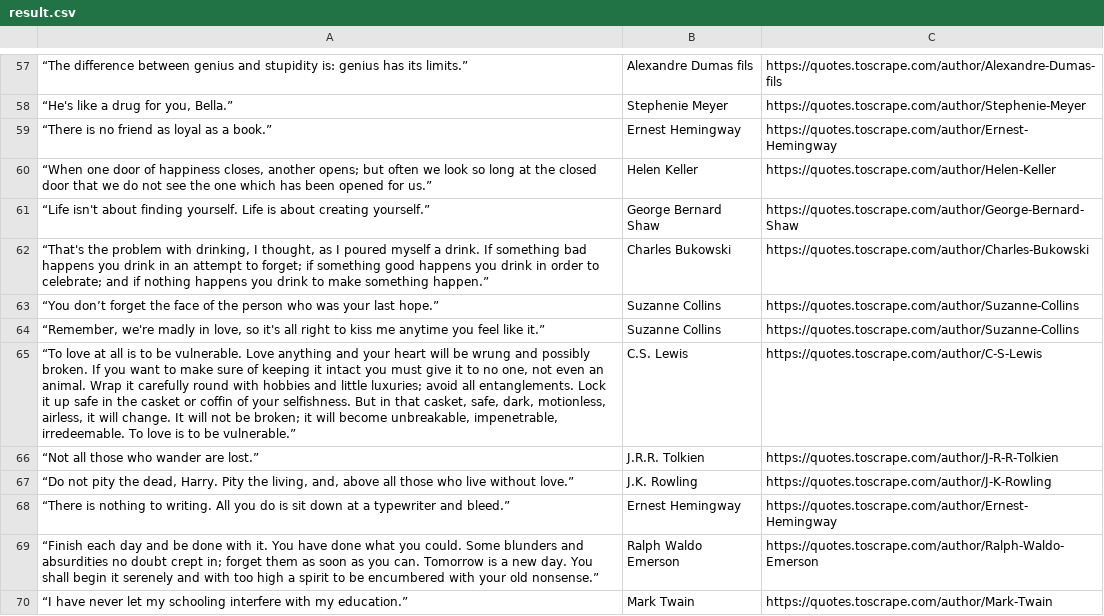
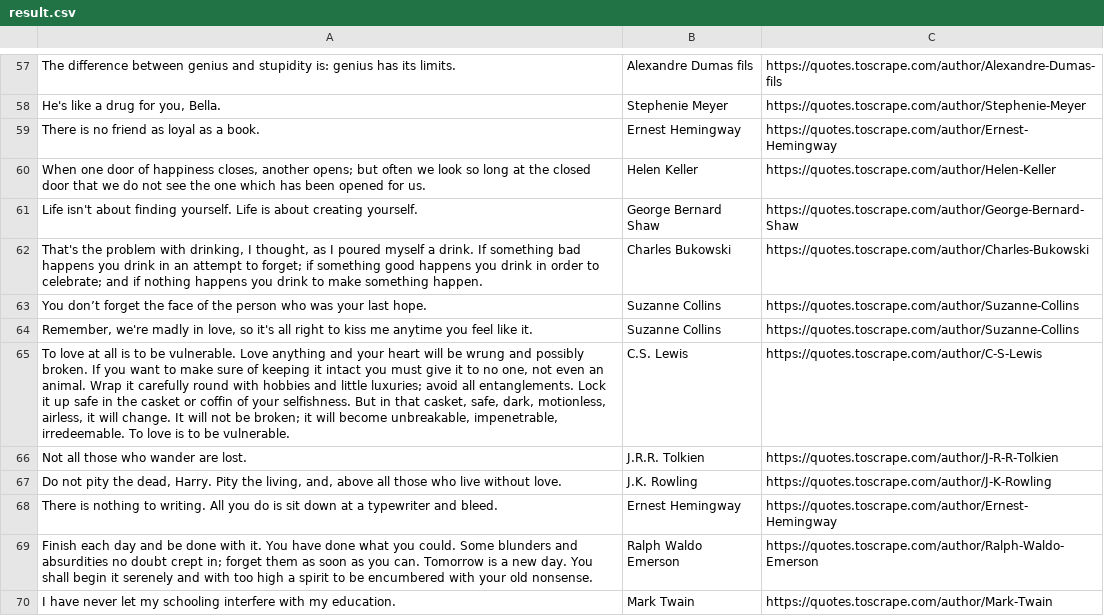
Before and after one commit to MykolaYustyk/courses, a CSV file: HT14/result.csv, drawn as a sheet; only a part is shown, gaps mark what is left out; the diff covers the shown part only.

```diff
--- a/HT14/result.csv
+++ b/HT14/result.csv
@@ -57,14 +57,14 @@
-“The difference between genius and stupidity is: genius has its limits.”;Alexandre Dumas fils;https://quotes.toscrape.com/author/Alexandre-Dumas-fils
-“He's like a drug for you, Bella.”;Stephenie Meyer;https://quotes.toscrape.com/author/Stephenie-Meyer
-“There is no friend as loyal as a book.”;Ernest Hemingway;https://quotes.toscrape.com/author/Ernest-Hemingway
-"“When one door of happiness closes, another opens; but often we look so long at the closed door that we do not see the one which has been opened for us.”";Helen Keller;https://quotes.toscrape.com/author/Helen-Keller
-“Life isn't about finding yourself. Life is about creating yourself.”;George Bernard Shaw;https://quotes.toscrape.com/author/George-Bernard-Shaw
-"“That's the problem with drinking, I thought, as I poured myself a drink. If something bad happens you drink in an attempt to forget; if something good happens you drink in order to celebrate; and if nothing happens you drink to make something happen.”";Charles Bukowski;https://quotes.toscrape.com/author/Charles-Bukowski
-“You don’t forget the face of the person who was your last hope.”;Suzanne Collins;https://quotes.toscrape.com/author/Suzanne-Collins
-“Remember, we're madly in love, so it's all right to kiss me anytime you feel like it.”;Suzanne Collins;https://quotes.toscrape.com/author/Suzanne-Collins
-"“To love at all is to be vulnerable. Love anything and your heart will be wrung and possibly broken. If you want to make sure of keeping it intact you must give it to no one, not even an animal. Wrap it carefully round with hobbies and little luxuries; avoid all entanglements. Lock it up safe in the casket or coffin of your selfishness. But in that casket, safe, dark, motionless, airless, it will change. It will not be broken; it will become unbreakable, impenetrable, irredeemable. To love is to be vulnerable.”";C.S. Lewis;https://quotes.toscrape.com/author/C-S-Lewis
-“Not all those who wander are lost.”;J.R.R. Tolkien;https://quotes.toscrape.com/author/J-R-R-Tolkien
-“Do not pity the dead, Harry. Pity the living, and, above all those who live without love.”;J.K. Rowling;https://quotes.toscrape.com/author/J-K-Rowling
-“There is nothing to writing. All you do is sit down at a typewriter and bleed.”;Ernest Hemingway;https://quotes.toscrape.com/author/Ernest-Hemingway
-"“Finish each day and be done with it. You have done what you could. Some blunders and absurdities no doubt crept in; forget them as soon as you can. Tomorrow is a new day. You shall begin it serenely and with too high a spirit to be encumbered with your old nonsense.”";Ralph Waldo Emerson;https://quotes.toscrape.com/author/Ralph-Waldo-Emerson
-“I have never let my schooling interfere with my education.”;Mark Twain;https://quotes.toscrape.com/author/Mark-Twain
+The difference between genius and stupidity is: genius has its limits.;Alexandre Dumas fils;https://quotes.toscrape.com/author/Alexandre-Dumas-fils
+He's like a drug for you, Bella.;Stephenie Meyer;https://quotes.toscrape.com/author/Stephenie-Meyer
+There is no friend as loyal as a book.;Ernest Hemingway;https://quotes.toscrape.com/author/Ernest-Hemingway
+"When one door of happiness closes, another opens; but often we look so long at the closed door that we do not see the one which has been opened for us.";Helen Keller;https://quotes.toscrape.com/author/Helen-Keller
+Life isn't about finding yourself. Life is about creating yourself.;George Bernard Shaw;https://quotes.toscrape.com/author/George-Bernard-Shaw
+"That's the problem with drinking, I thought, as I poured myself a drink. If something bad happens you drink in an attempt to forget; if something good happens you drink in order to celebrate; and if nothing happens you drink to make something happen.";Charles Bukowski;https://quotes.toscrape.com/author/Charles-Bukowski
+You don’t forget the face of the person who was your last hope.;Suzanne Collins;https://quotes.toscrape.com/author/Suzanne-Collins
+Remember, we're madly in love, so it's all right to kiss me anytime you feel like it.;Suzanne Collins;https://quotes.toscrape.com/author/Suzanne-Collins
+"To love at all is to be vulnerable. Love anything and your heart will be wrung and possibly broken. If you want to make sure of keeping it intact you must give it to no one, not even an animal. Wrap it carefully round with hobbies and little luxuries; avoid all entanglements. Lock it up safe in the casket or coffin of your selfishness. But in that casket, safe, dark, motionless, airless, it will change. It will not be broken; it will become unbreakable, impenetrable, irredeemable. To love is to be vulnerable.";C.S. Lewis;https://quotes.toscrape.com/author/C-S-Lewis
+Not all those who wander are lost.;J.R.R. Tolkien;https://quotes.toscrape.com/author/J-R-R-Tolkien
+Do not pity the dead, Harry. Pity the living, and, above all those who live without love.;J.K. Rowling;https://quotes.toscrape.com/author/J-K-Rowling
+There is nothing to writing. All you do is sit down at a typewriter and bleed.;Ernest Hemingway;https://quotes.toscrape.com/author/Ernest-Hemingway
+"Finish each day and be done with it. You have done what you could. Some blunders and absurdities no doubt crept in; forget them as soon as you can. Tomorrow is a new day. You shall begin it serenely and with too high a spirit to be encumbered with your old nonsense.";Ralph Waldo Emerson;https://quotes.toscrape.com/author/Ralph-Waldo-Emerson
+I have never let my schooling interfere with my education.;Mark Twain;https://quotes.toscrape.com/author/Mark-Twain
```
Also changed, not shown: 89 edited cells elsewhere in this file, 1 other file.
